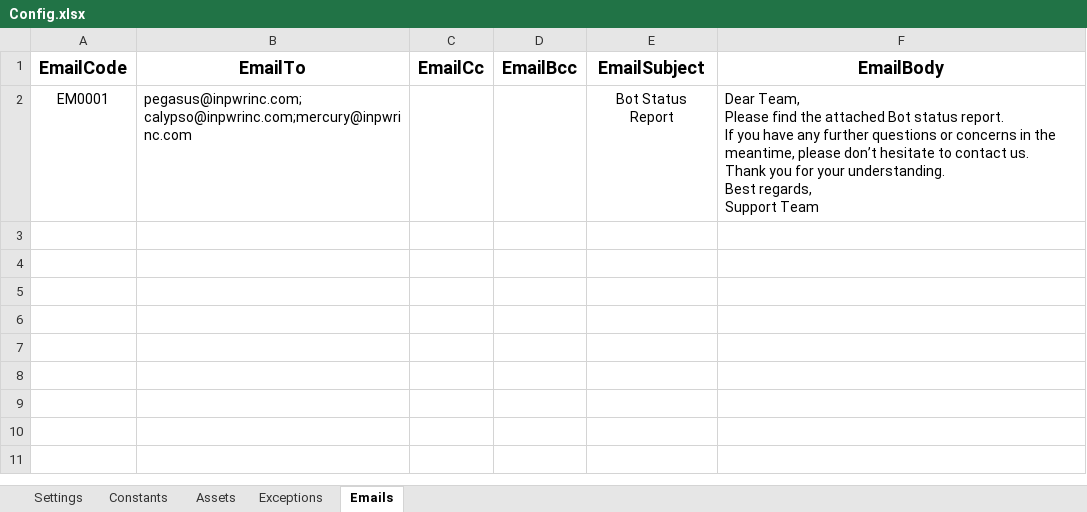
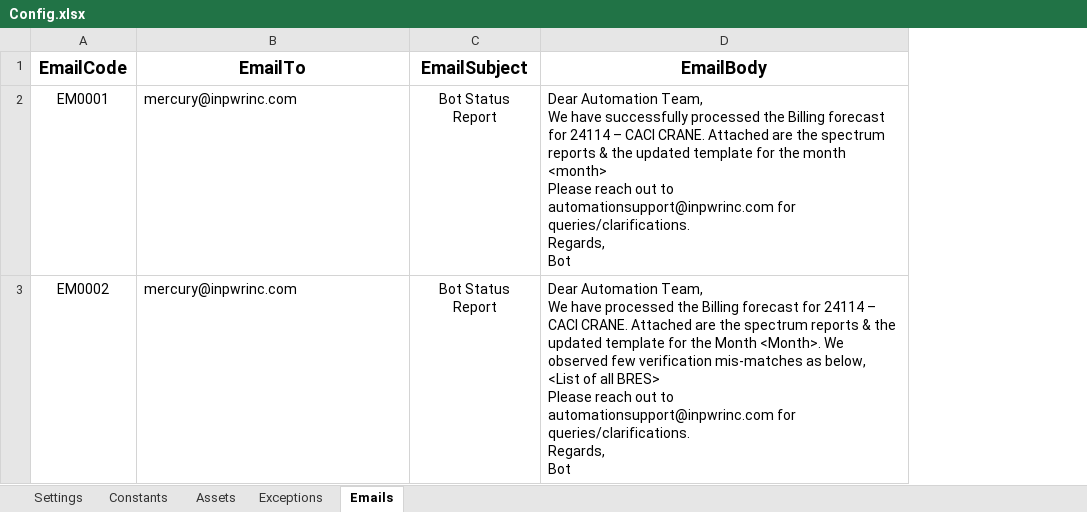
Before and after one commit to InPwr-CoE/InPwr.Bill.BillingForecast, an Excel workbook: Data/Config.xlsx, sheet Emails, drawn as a sheet; values as stored, in another font and other column widths than the file's, no borders; removed rows and columns are numbered as before the commit, all else as after; ↵ is a line break in a cell; the diff names each change by its address in the sheet, - before the commit and + after, or states it on an @@ line.

```diff
--- a/Data/Config.xlsx (sheet Emails)
+++ b/Data/Config.xlsx (sheet Emails)
-column C (EmailCc), empty
-column D (EmailBcc), empty
-B2 (EmailTo): pegasus@inpwrinc.com;calypso@inpwrinc.com;mercury@inpwrinc.com
+B2 (EmailTo): mercury@inpwrinc.com
-D2 (EmailBody): Dear Team, ↵ Please find the attached Bot status report. ↵ If you have any further questions or concerns in the meantime, please don’t hesitate to contact us. ↵ Thank you for your understanding. ↵ Best regards, ↵ Support Team
+D2 (EmailBody): Dear Automation Team, ↵ We have successfully processed the Billing forecast for 24114 – CACI CRANE. Attached are the spectrum reports & the updated template for the month <month> ↵ Please reach out to automationsupport@inpwrinc.com for queries/clarifications. ↵ Regards, ↵ Bot
+row 3: EM0002 | mercury@inpwrinc.com | Bot Status Report | Dear Automation Team, ↵ We have processed the Billing forecast for 24114 – CACI CRANE. Attached are the spectrum reports & the updated template for the Month <Month>. We observed few verification mis-matches as below, ↵ <List of all BRES> ↵ Please reach out to automationsupport@inpwrinc.com for queries/clarifications. ↵ Regards, ↵ Bot
```
Also changed, not shown: sheet Settings, sheet Exceptions, sheet Assets, 22 other files.
